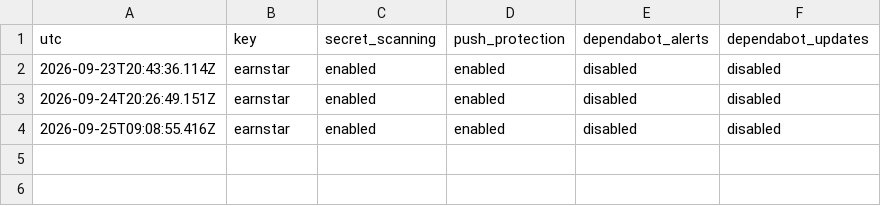
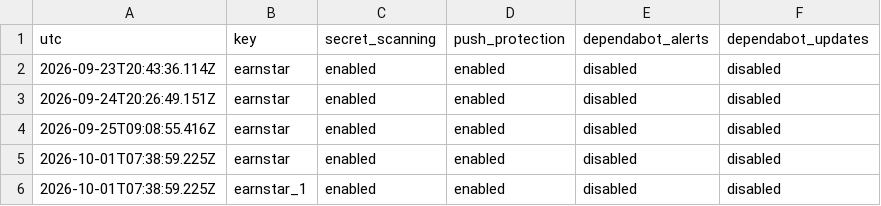
Before and after one commit to JiangtaoShen/earnstar, a CSV file: history/metrics/security.csv, drawn as a sheet.

```diff
--- a/history/metrics/security.csv
+++ b/history/metrics/security.csv
@@ -4 +4,3 @@ utc,key,secret_scanning,push_protection,dependabot_alerts,dependabot_updates
 2026-09-25T09:08:55.416Z,earnstar,enabled,enabled,disabled,disabled
+2026-10-01T07:38:59.225Z,earnstar,enabled,enabled,disabled,disabled
+2026-10-01T07:38:59.225Z,earnstar_1,enabled,enabled,disabled,disabled
```
Also changed, not shown: history/metrics/community.csv, history/metrics/referrers.csv, 7 other files.
